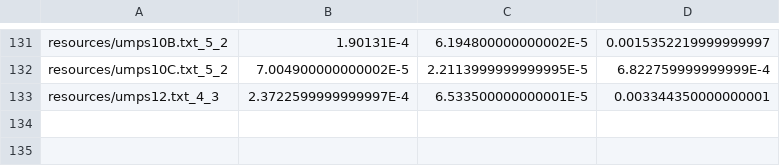
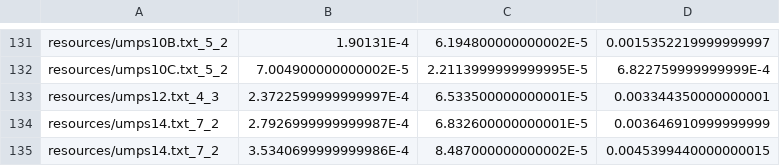
Before and after one commit to brechtvandesijpe/TUP_problem_remake, a CSV file: tup/LBMatchDurations.csv, drawn as a sheet; only a part is shown, gaps mark what is left out; the diff names each change by its address in the sheet, - before the commit and + after, or states it on an @@ line.

```diff
--- a/tup/LBMatchDurations.csv
+++ b/tup/LBMatchDurations.csv
+row 134: resources/umps14.txt_7_2 | 2.7926999999999987E-4 | 6.832600000000001E-5 | 0.003646910999999999
+row 135: resources/umps14.txt_7_2 | 3.5340699999999986E-4 | 8.487000000000002E-5 | 0.0045399440000000015
```
Also changed, not shown: tup/calculation_times.csv, tup/hitratio.csv, 1 other file.
